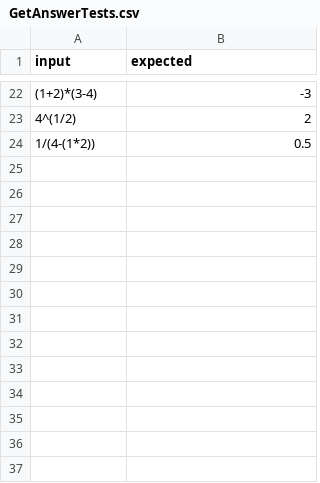
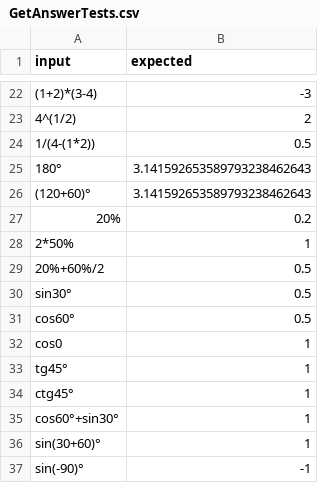
Before and after one commit to commandoby/StringCalculator, a CSV file: src/main/resources/csv/GetAnswerTests.csv, drawn as a sheet; only a part is shown, gaps mark what is left out.

Commit message:
v1.03.00048 added BigDecimalMath and tests

```diff
--- a/src/main/resources/csv/GetAnswerTests.csv
+++ b/src/main/resources/csv/GetAnswerTests.csv
@@ -24 +24,14 @@ input,expected
 1/(4-(1*2)),0.5
+180°,3.141592653589793238462643
+(120+60)°,3.141592653589793238462643
+20%,0.2
+2*50%,1
+20%+60%/2,0.5
+sin30°,0.5
+cos60°,0.5
+cos0,1
+tg45°,1
+ctg45°,1
+cos60°+sin30°,1
+sin(30+60)°,1
+sin(-90)°,-1
```
Also changed, not shown: 7 other files.
